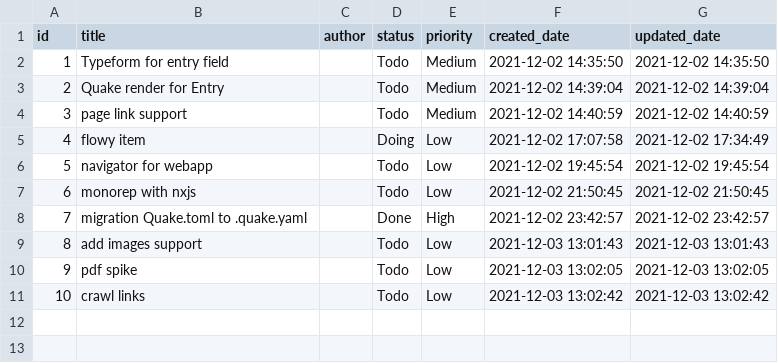
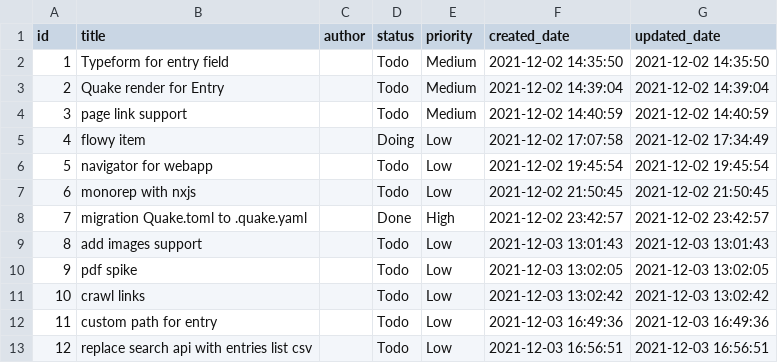
Before and after one commit to phodal/quake, a CSV file: _fixtures/story/entries.csv, drawn as a sheet.

Commit message:
docs: add story for api

```diff
--- a/_fixtures/story/entries.csv
+++ b/_fixtures/story/entries.csv
@@ -11 +11,3 @@
 10,"crawl links","","Todo","Low","2021-12-03 13:02:42","2021-12-03 13:02:42"
+11,"custom path for entry","","Todo","Low","2021-12-03 16:49:36","2021-12-03 16:49:36"
+12,"replace search api with entries list csv","","Todo","Low","2021-12-03 16:56:51","2021-12-03 16:56:51"
```
Also changed, not shown: 3 other files.
